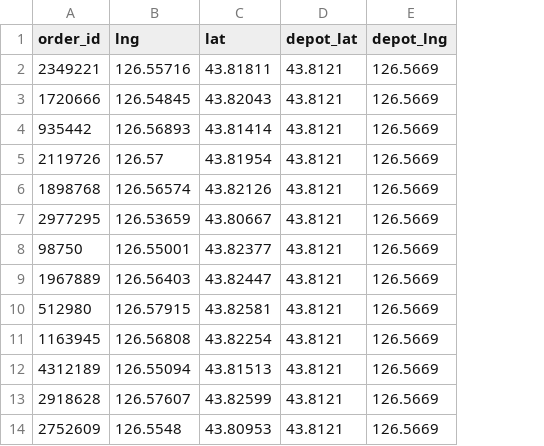
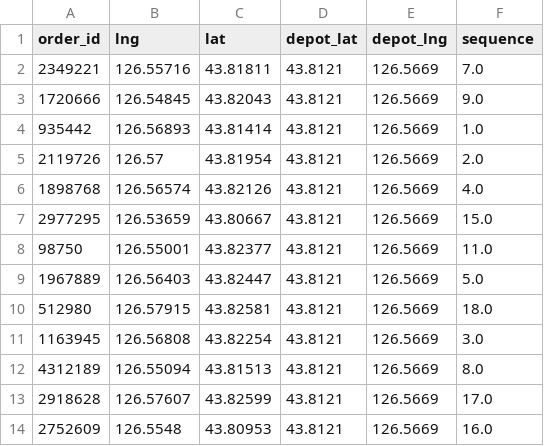
Before and after one commit to risingPhoenix7/sct_hackathon, a CSV file: output_datasets/part_a/part_a_output_dataset_5.csv, drawn as a sheet; only a part is shown; the diff names each change by its address in the sheet, - before the commit and + after, or states it on an @@ line.

```diff
--- a/output_datasets/part_a/part_a_output_dataset_5.csv
+++ b/output_datasets/part_a/part_a_output_dataset_5.csv
+column F (sequence), rows 2-14: 7.0 | 9.0 | 1.0 | 2.0 | 4.0 | 15.0 | 11.0 | 5.0 | 18.0 | 3.0 | 8.0 | 17.0 | 16.0
```
Also changed, not shown: output_datasets/part_a/part_a_output_dataset_3.csv, output_datasets/part_a/part_a_output_dataset_4.csv, 4 other files.
